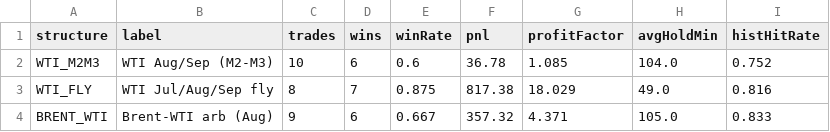
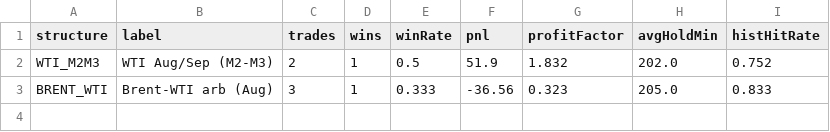
Before and after one commit to HarshJamgaonkar05/Energy-Market-Dashboard, a CSV file: Backtesting/out/by_structure.csv, drawn as a sheet.

```diff
--- a/Backtesting/out/by_structure.csv
+++ b/Backtesting/out/by_structure.csv
@@ -1,4 +1,3 @@
 structure,label,trades,wins,winRate,pnl,profitFactor,avgHoldMin,histHitRate
-WTI_M2M3,WTI Aug/Sep (M2-M3),10,6,0.6,36.78,1.085,104.0,0.752
-WTI_FLY,WTI Jul/Aug/Sep fly,8,7,0.875,817.38,18.029,49.0,0.816
-BRENT_WTI,Brent-WTI arb (Aug),9,6,0.667,357.32,4.371,105.0,0.833
+WTI_M2M3,WTI Aug/Sep (M2-M3),2,1,0.5,51.9,1.832,202.0,0.752
+BRENT_WTI,Brent-WTI arb (Aug),3,1,0.333,-36.56,0.323,205.0,0.833
```
Also changed, not shown: Backtesting/out/trades.csv, 31 other files.
